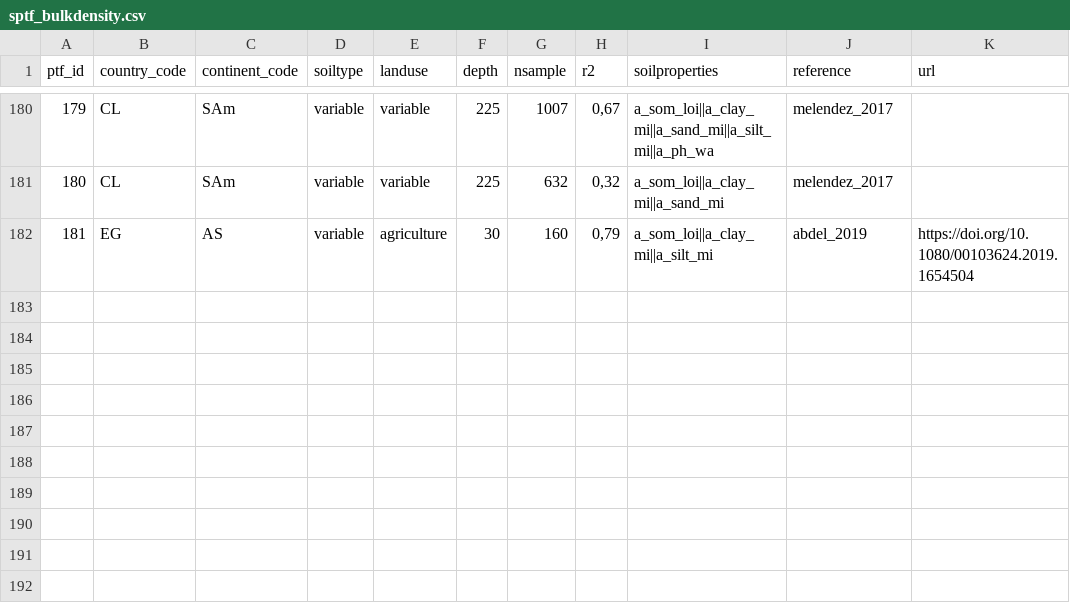
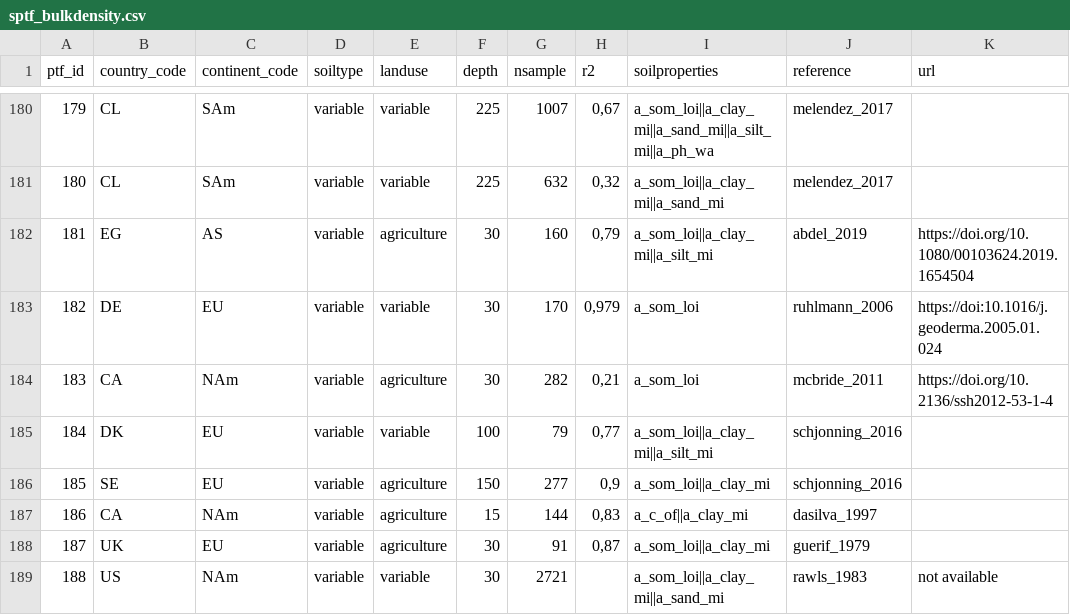
Before and after one commit to AgroCares/soilptf, a CSV file: dev/sptf_bulkdensity.csv, drawn as a sheet; only a part is shown, gaps mark what is left out; the diff names each change by its address in the sheet, - before the commit and + after, or states it on an @@ line.

```diff
--- a/dev/sptf_bulkdensity.csv
+++ b/dev/sptf_bulkdensity.csv
+row 183: 182 | DE | EU | variable | variable | 30 | 170 | 0,979 | a_som_loi | ruhlmann_2006 | https://doi:10.1016/j.geoderma.2005.01.024
+row 184: 183 | CA | NAm | variable | agriculture | 30 | 282 | 0,21 | a_som_loi | mcbride_2011 | https://doi.org/10.2136/ssh2012-53-1-4
+row 185: 184 | DK | EU | variable | variable | 100 | 79 | 0,77 | a_som_loi||a_clay_mi||a_silt_mi | schjonning_2016
+row 186: 185 | SE | EU | variable | agriculture | 150 | 277 | 0,9 | a_som_loi||a_clay_mi | schjonning_2016
+row 187: 186 | CA | NAm | variable | agriculture | 15 | 144 | 0,83 | a_c_of||a_clay_mi | dasilva_1997
+row 188: 187 | UK | EU | variable | agriculture | 30 | 91 | 0,87 | a_som_loi||a_clay_mi | guerif_1979
+row 189: 188 | US | NAm | variable | variable | 30 | 2721 |  | a_som_loi||a_clay_mi||a_sand_mi | rawls_1983 | not available
```
Also changed, not shown: 3 other files.
